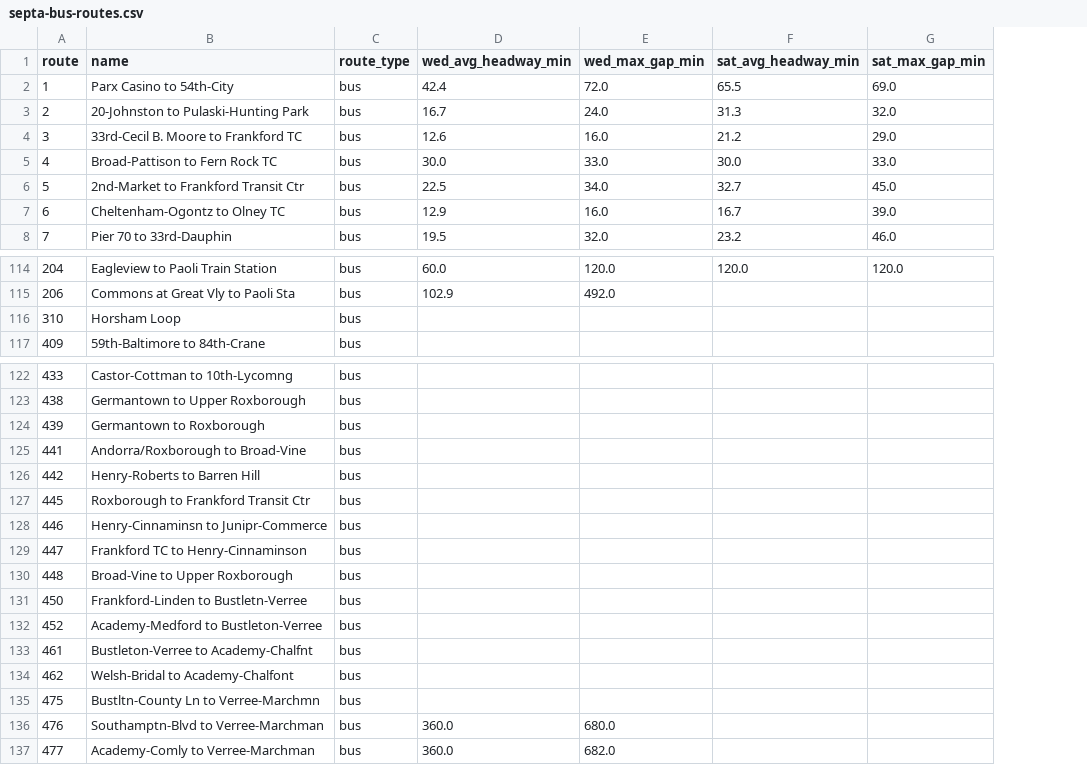
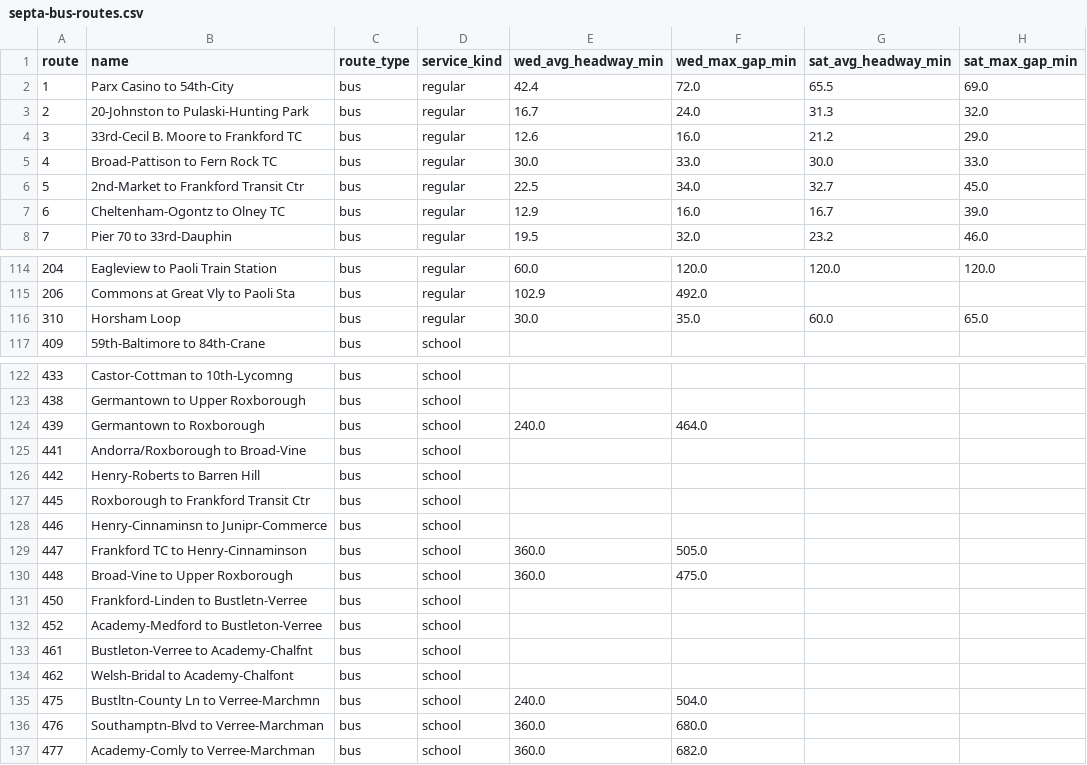
Before and after one commit to JGSchaumburg/data, a CSV file: datasets/septa-region/septa-bus-routes/septa-bus-routes.csv, drawn as a sheet; only a part is shown, gaps mark what is left out; addresses are those after the commit; the diff covers the shown part only; the diff names each change by its address in the sheet, - before the commit and + after, or states it on an @@ line.

```diff
--- a/datasets/septa-region/septa-bus-routes/septa-bus-routes.csv
+++ b/datasets/septa-region/septa-bus-routes/septa-bus-routes.csv
+column D (service_kind), rows 2-8: all regular; rows 114-117: regular | regular | regular | school; rows 122-137: all school
-E116 (wed_avg_headway_min): (empty)
+E116 (wed_avg_headway_min): 30.0
-F116 (wed_max_gap_min): (empty)
+F116 (wed_max_gap_min): 35.0
-G116 (sat_avg_headway_min): (empty)
+G116 (sat_avg_headway_min): 60.0
-H116 (sat_max_gap_min): (empty)
+H116 (sat_max_gap_min): 65.0
-E124 (wed_avg_headway_min): (empty)
+E124 (wed_avg_headway_min): 240.0
-F124 (wed_max_gap_min): (empty)
+F124 (wed_max_gap_min): 464.0
-E129:E130 (wed_avg_headway_min): (empty)
+E129:E130 (wed_avg_headway_min): 360.0
-F129 (wed_max_gap_min): (empty)
+F129 (wed_max_gap_min): 505.0
-F130 (wed_max_gap_min): (empty)
+F130 (wed_max_gap_min): 475.0
-E135 (wed_avg_headway_min): (empty)
+E135 (wed_avg_headway_min): 240.0
-F135 (wed_max_gap_min): (empty)
+F135 (wed_max_gap_min): 504.0
```
Also changed, not shown: 4 edited cells elsewhere in this file, 3 other files.
